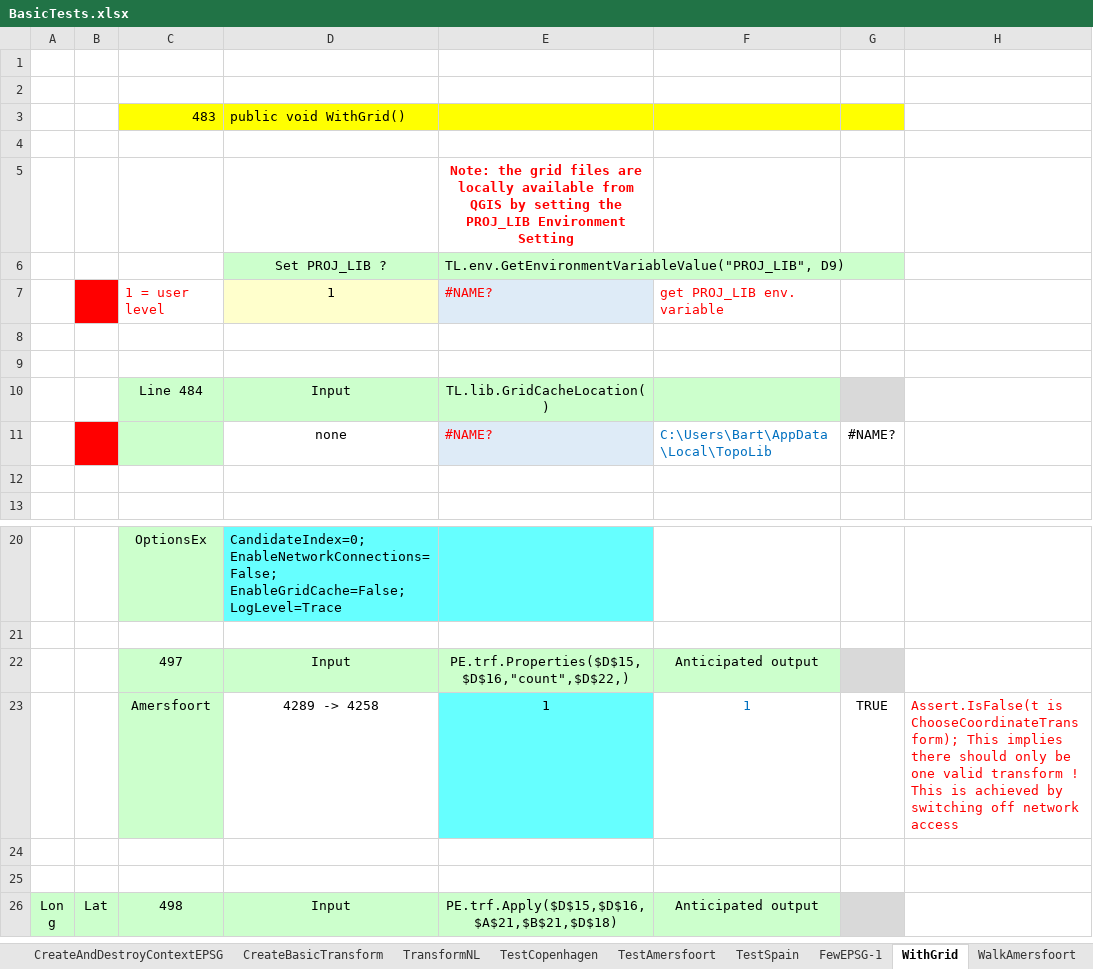
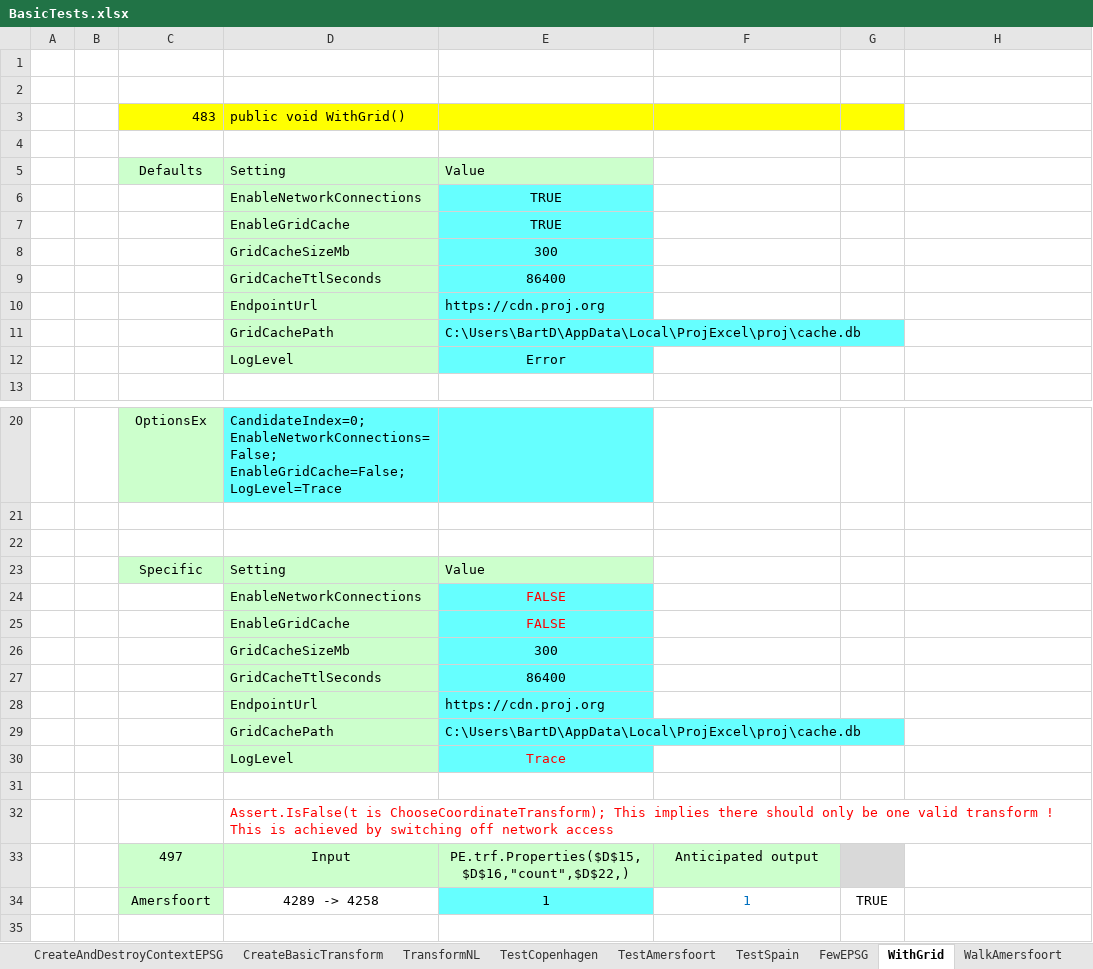
Before and after one commit to MrBeee/ProjExcel, an Excel workbook: ProjExcel/BasicTests.xlsx, sheet WithGrid, drawn as a sheet; only a part is shown, gaps mark what is left out; the shorter side is filled out with more unchanged rows; values as stored, in another font and other column widths than the file's, no borders; conditional formats not drawn; removed rows and columns are numbered as before the commit, all else as after; the diff names each change by its address in the sheet, - before the commit and + after, or states it on an @@ line.

Commit message:
Implemented consistent use of SelectCandidateTransform() throughout transform operations

```diff
--- a/ProjExcel/BasicTests.xlsx (sheet WithGrid)
+++ b/ProjExcel/BasicTests.xlsx (sheet WithGrid)
-sheet tab: FewEPSG-1
+sheet tab: FewEPSG
-row 5:  |  |  |  | Note: the grid files are locally available from QGIS by setting the PROJ_LIB Environment Setting
-row 6:  |  |  | Set PROJ_LIB ? | TL.env.GetEnvironmentVariableValue("PROJ_LIB", D9)
-row 7:  |  | 1 = user level | 1 | #NAME? | get PROJ_LIB env. variable
-row 5: (empty)
+row 5:  |  | Defaults | Setting | Value
-C5:E5 fill: none
+C5:E5 fill: #CCFFCC
-row 6: (empty)
+row 6:  |  |  | EnableNetworkConnections | TRUE
-D6 fill: none
+D6 fill: #CCFFCC
-E6 fill: none
+E6 fill: #66FFFF
-row 10:  |  | Line 484 | Input | TL.lib.GridCacheLocation()
-row 11:  |  |  | none | #NAME? | C:\Users\Bart\AppData\Local\TopoLib | #NAME?
-row 7: (empty)
+row 7:  |  |  | EnableGridCache | TRUE
-D7 fill: none
+D7 fill: #CCFFCC
-E7 fill: none
+E7 fill: #66FFFF
+row 8:  |  |  | GridCacheSizeMb | 300
+row 9:  |  |  | GridCacheTtlSeconds | 86400
+row 10:  |  |  | EndpointUrl | https://cdn.proj.org
+row 11:  |  |  | GridCachePath | C:\Users\BartD\AppData\Local\ProjExcel\proj\cache.db
+row 12:  |  |  | LogLevel | Error
+row 22: (empty)
+row 23:  |  | Specific | Setting | Value
+row 24:  |  |  | EnableNetworkConnections | FALSE
+row 25:  |  |  | EnableGridCache | FALSE
+row 26:  |  |  | GridCacheSizeMb | 300
+row 27:  |  |  | GridCacheTtlSeconds | 86400
+row 28:  |  |  | EndpointUrl | https://cdn.proj.org
+row 29:  |  |  | GridCachePath | C:\Users\BartD\AppData\Local\ProjExcel\proj\cache.db
+row 30:  |  |  | LogLevel | Trace
+row 31: (empty)
+row 32:  |  |  | Assert.IsFalse(t is ChooseCoordinateTransform); This implies there should only be one valid transform ! This is achieved by switching off network access
-H34: Assert.IsFalse(t is ChooseCoordinateTransform); This implies there should only be one valid transform ! This is achieved by switching off network access
+H34: (empty)
```
Also changed, not shown: sheet TestAustralia, sheet FewEPSG, sheet TestTime, sheet TestNewZealand, sheet TestNLTransform, sheet WalkBodies, formulas that keep their value, charts or pictures, 3 other files.
